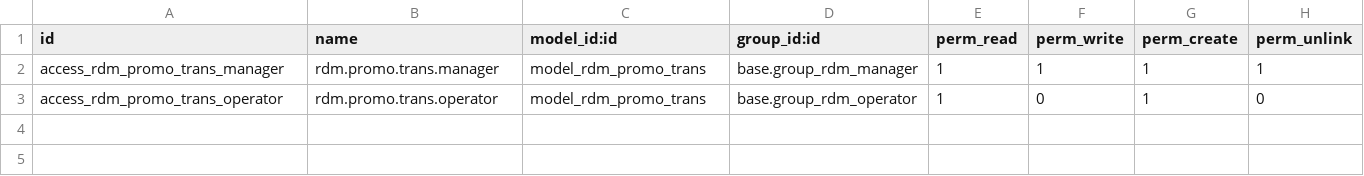
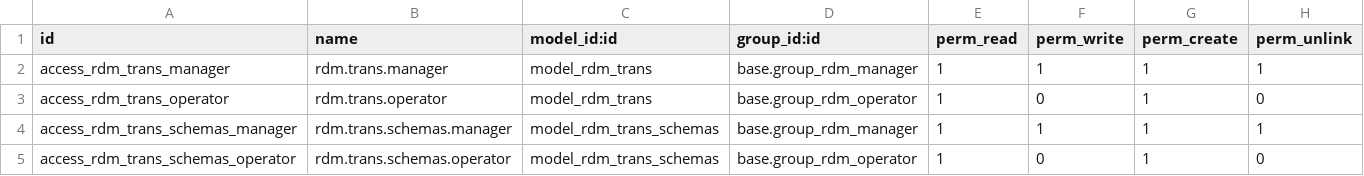
Before and after one commit to wahhid/jakc_redemption_trans_ec, a CSV file: security/ir.model.access.csv, drawn as a sheet.

```diff
--- a/security/ir.model.access.csv
+++ b/security/ir.model.access.csv
@@ -1,3 +1,5 @@
 id,name,model_id:id,group_id:id,perm_read,perm_write,perm_create,perm_unlink
-access_rdm_promo_trans_manager,rdm.promo.trans.manager,model_rdm_promo_trans,base.group_rdm_manager,1,1,1,1
-access_rdm_promo_trans_operator,rdm.promo.trans.operator,model_rdm_promo_trans,base.group_rdm_operator,1,0,1,0
+access_rdm_trans_manager,rdm.trans.manager,model_rdm_trans,base.group_rdm_manager,1,1,1,1
+access_rdm_trans_operator,rdm.trans.operator,model_rdm_trans,base.group_rdm_operator,1,0,1,0
+access_rdm_trans_schemas_manager,rdm.trans.schemas.manager,model_rdm_trans_schemas,base.group_rdm_manager,1,1,1,1
+access_rdm_trans_schemas_operator,rdm.trans.schemas.operator,model_rdm_trans_schemas,base.group_rdm_operator,1,0,1,0
```
Also changed, not shown: 4 other files.
